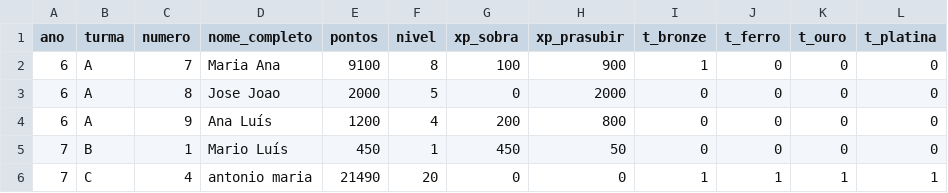
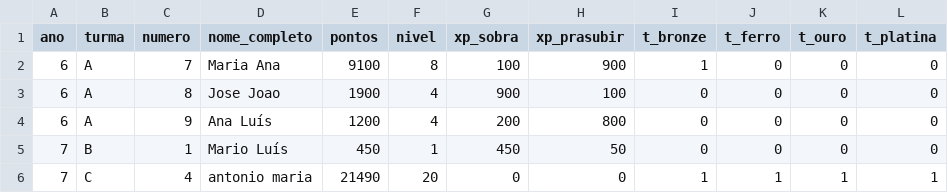
Before and after one commit to websitemath/torredecontrolo, a CSV file: dados.csv, drawn as a sheet.

```diff
--- a/dados.csv
+++ b/dados.csv
@@ -2,3 +2,3 @@ ano,turma,numero,nome_completo,pontos,nivel,xp_sobra,xp_prasubir,t_bronze,t_ferr
 6,A,7,Maria Ana,9100,8,100,900,1,0,0,0
-6,A,8,Jose Joao,2000,5,0,2000,0,0,0,0
+6,A,8,Jose Joao,1900,4,900,100,0,0,0,0
 6,A,9,Ana Luís,1200,4,200,800,0,0,0,0
```
Also changed, not shown: dados_backup.csv, 6 other files.
